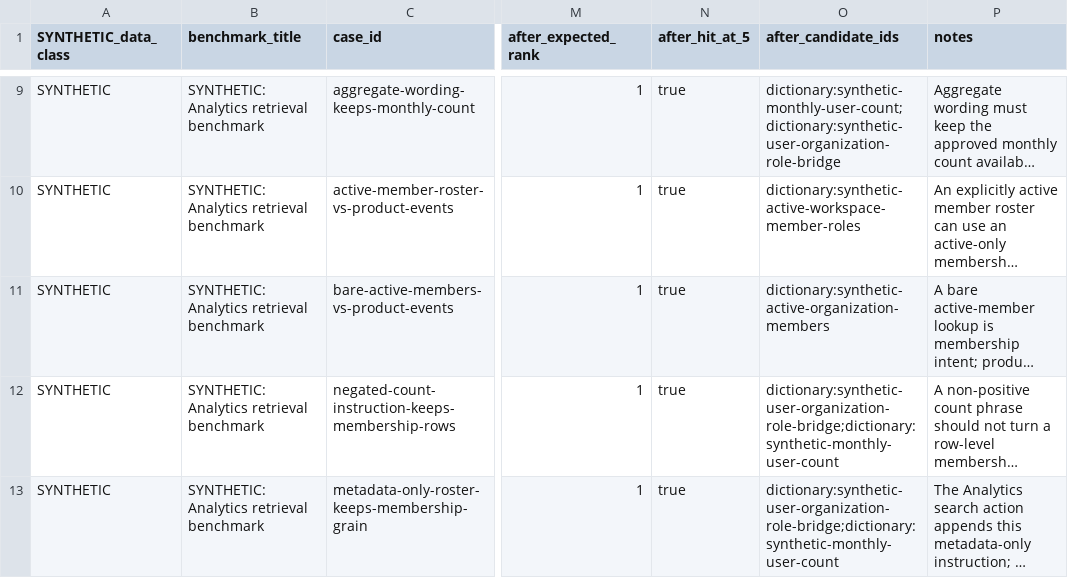
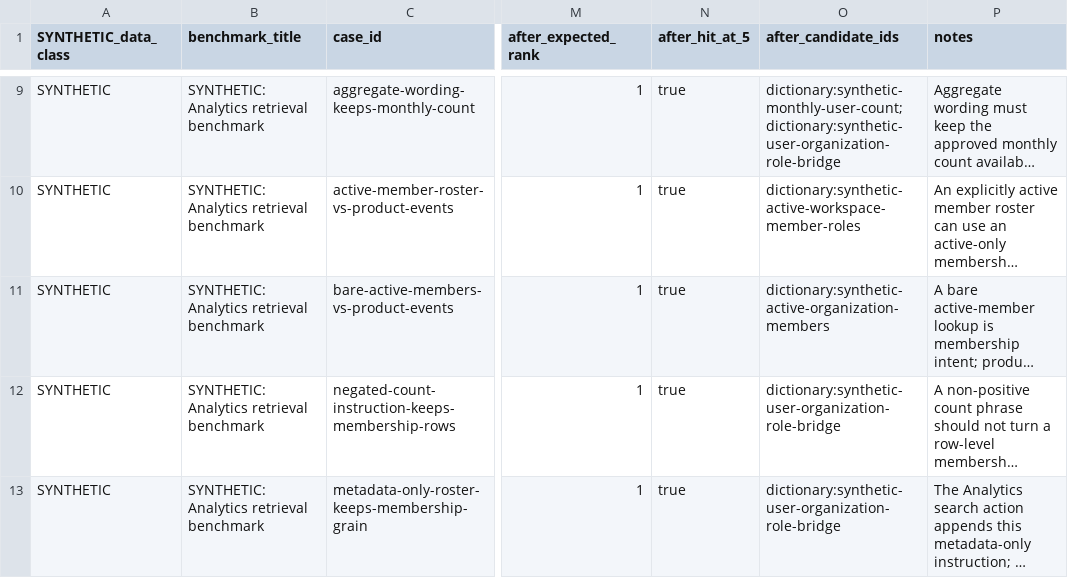
Before and after one commit to AiFeatures/agent-native, a CSV file: templates/analytics/evals/synthetic-retrieval/SYNTHETIC-analytics-retrieval-v6.csv, drawn as a sheet; only a part is shown, gaps mark what is left out; long unchanged cells end in …; the diff names each change by its address in the sheet, - before the commit and + after, or states it on an @@ line.

Commit message:
Improve Analytics membership source discovery (#7546)
* Fix Analytics membership source discovery

* test(analytics): correct aggregate-only discovery fixture

* test(analytics): pin fresh baseline for membership eval

* test(analytics): measure v22 retrieval quality

* fix(analytics): keep roster guidance within context budget

* test(analytics): refresh synthetic retrieval evidence

* Fix Analytics membership and abstention checks

* Harden Analytics roster and abstention checks

* Refresh Analytics production path evidence

* fix(analytics): require complete source freshness for abstention

* fix(analytics): bind discovery evidence and freshness

* fix(analytics): tighten temporal membership discovery

* Fix analytics catalog and source freshness

* Fix Analytics dashboard roster parsing and freshness

* Pin Analytics eval baseline to current main

* Align production-path eval baseline assertions

* Use conservative Sigma index freshness

* Clarify Analytics source freshness metadata

* Refresh Analytics discovery evaluation

* Fix Analytics membership query discovery

* Validate Analytics membership dashboard joins

* Refresh Analytics v24 retrieval evaluation

* Tighten Analytics roster discovery validation

* Fix Analytics roster snapshot routing

```diff
--- a/templates/analytics/evals/synthetic-retrieval/SYNTHETIC-analytics-retrieval-v6.csv
+++ b/templates/analytics/evals/synthetic-retrieval/SYNTHETIC-analytics-retrieval-v6.csv
-O12:O13 (after_candidate_ids): dictionary:synthetic-user-organization-role-bridge;dictionary:synthetic-monthly-user-count
+O12:O13 (after_candidate_ids): dictionary:synthetic-user-organization-role-bridge
```
Also changed, not shown: 27 other files.
